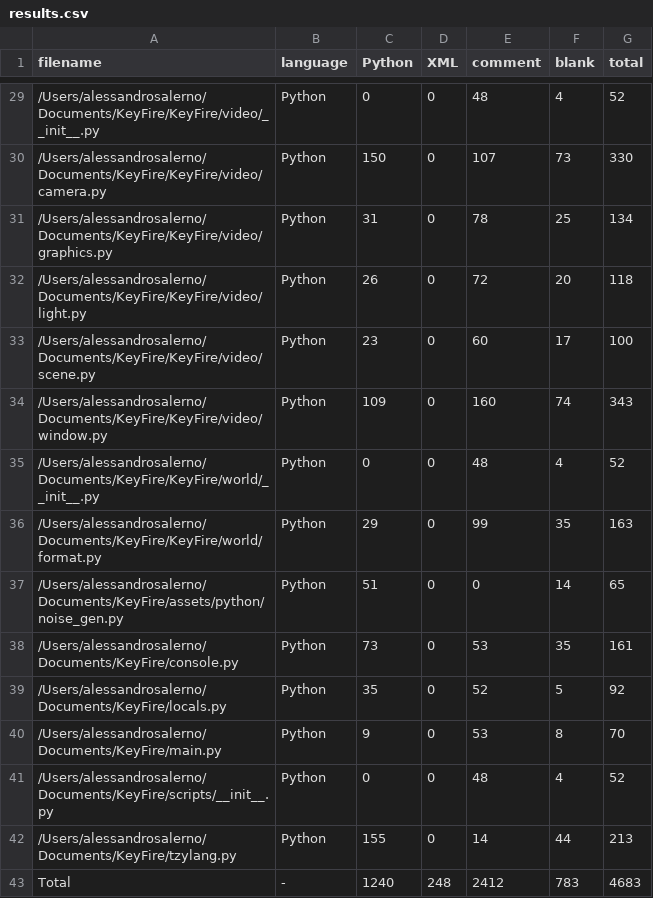
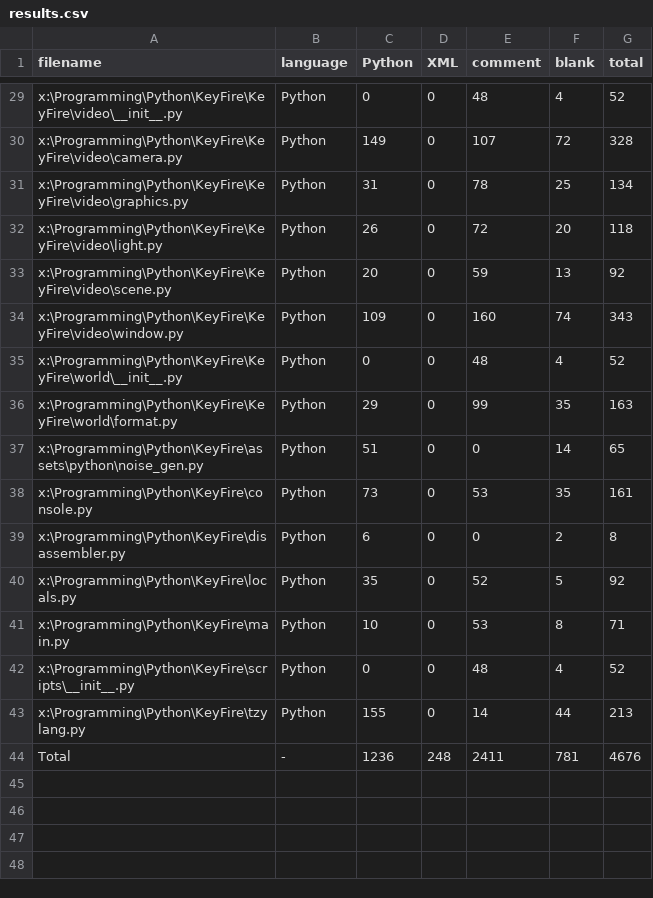
Before and after one commit to Alessandro-Salerno/Capsian-Engine, a CSV file: .VSCodeCounter/results.csv, drawn as a sheet; only a part is shown, gaps mark what is left out; the diff covers the shown part only.

Commit message:
bug fixes for scenes and critical errors

```diff
--- a/.VSCodeCounter/results.csv
+++ b/.VSCodeCounter/results.csv
@@ -29,15 +29,16 @@
-"/Users/alessandrosalerno/Documents/KeyFire/KeyFire/video/__init__.py", "Python", 0, 0, 48, 4, 52
-"/Users/alessandrosalerno/Documents/KeyFire/KeyFire/video/camera.py", "Python", 150, 0, 107, 73, 330
-"/Users/alessandrosalerno/Documents/KeyFire/KeyFire/video/graphics.py", "Python", 31, 0, 78, 25, 134
-"/Users/alessandrosalerno/Documents/KeyFire/KeyFire/video/light.py", "Python", 26, 0, 72, 20, 118
-"/Users/alessandrosalerno/Documents/KeyFire/KeyFire/video/scene.py", "Python", 23, 0, 60, 17, 100
-"/Users/alessandrosalerno/Documents/KeyFire/KeyFire/video/window.py", "Python", 109, 0, 160, 74, 343
-"/Users/alessandrosalerno/Documents/KeyFire/KeyFire/world/__init__.py", "Python", 0, 0, 48, 4, 52
-"/Users/alessandrosalerno/Documents/KeyFire/KeyFire/world/format.py", "Python", 29, 0, 99, 35, 163
-"/Users/alessandrosalerno/Documents/KeyFire/assets/python/noise_gen.py", "Python", 51, 0, 0, 14, 65
-"/Users/alessandrosalerno/Documents/KeyFire/console.py", "Python", 73, 0, 53, 35, 161
-"/Users/alessandrosalerno/Documents/KeyFire/locals.py", "Python", 35, 0, 52, 5, 92
-"/Users/alessandrosalerno/Documents/KeyFire/main.py", "Python", 9, 0, 53, 8, 70
-"/Users/alessandrosalerno/Documents/KeyFire/scripts/__init__.py", "Python", 0, 0, 48, 4, 52
-"/Users/alessandrosalerno/Documents/KeyFire/tzylang.py", "Python", 155, 0, 14, 44, 213
-"Total", "-", 1240, 248, 2412, 783, 4683
+"x:\Programming\Python\KeyFire\KeyFire\video\__init__.py", "Python", 0, 0, 48, 4, 52
+"x:\Programming\Python\KeyFire\KeyFire\video\camera.py", "Python", 149, 0, 107, 72, 328
+"x:\Programming\Python\KeyFire\KeyFire\video\graphics.py", "Python", 31, 0, 78, 25, 134
+"x:\Programming\Python\KeyFire\KeyFire\video\light.py", "Python", 26, 0, 72, 20, 118
+"x:\Programming\Python\KeyFire\KeyFire\video\scene.py", "Python", 20, 0, 59, 13, 92
+"x:\Programming\Python\KeyFire\KeyFire\video\window.py", "Python", 109, 0, 160, 74, 343
+"x:\Programming\Python\KeyFire\KeyFire\world\__init__.py", "Python", 0, 0, 48, 4, 52
+"x:\Programming\Python\KeyFire\KeyFire\world\format.py", "Python", 29, 0, 99, 35, 163
+"x:\Programming\Python\KeyFire\assets\python\noise_gen.py", "Python", 51, 0, 0, 14, 65
+"x:\Programming\Python\KeyFire\console.py", "Python", 73, 0, 53, 35, 161
+"x:\Programming\Python\KeyFire\disassembler.py", "Python", 6, 0, 0, 2, 8
+"x:\Programming\Python\KeyFire\locals.py", "Python", 35, 0, 52, 5, 92
+"x:\Programming\Python\KeyFire\main.py", "Python", 10, 0, 53, 8, 71
+"x:\Programming\Python\KeyFire\scripts\__init__.py", "Python", 0, 0, 48, 4, 52
+"x:\Programming\Python\KeyFire\tzylang.py", "Python", 155, 0, 14, 44, 213
+"Total", "-", 1236, 248, 2411, 781, 4676
```
Also changed, not shown: 1 added row, 1 removed row and 26 edited cells elsewhere in this file, 7 other files.
